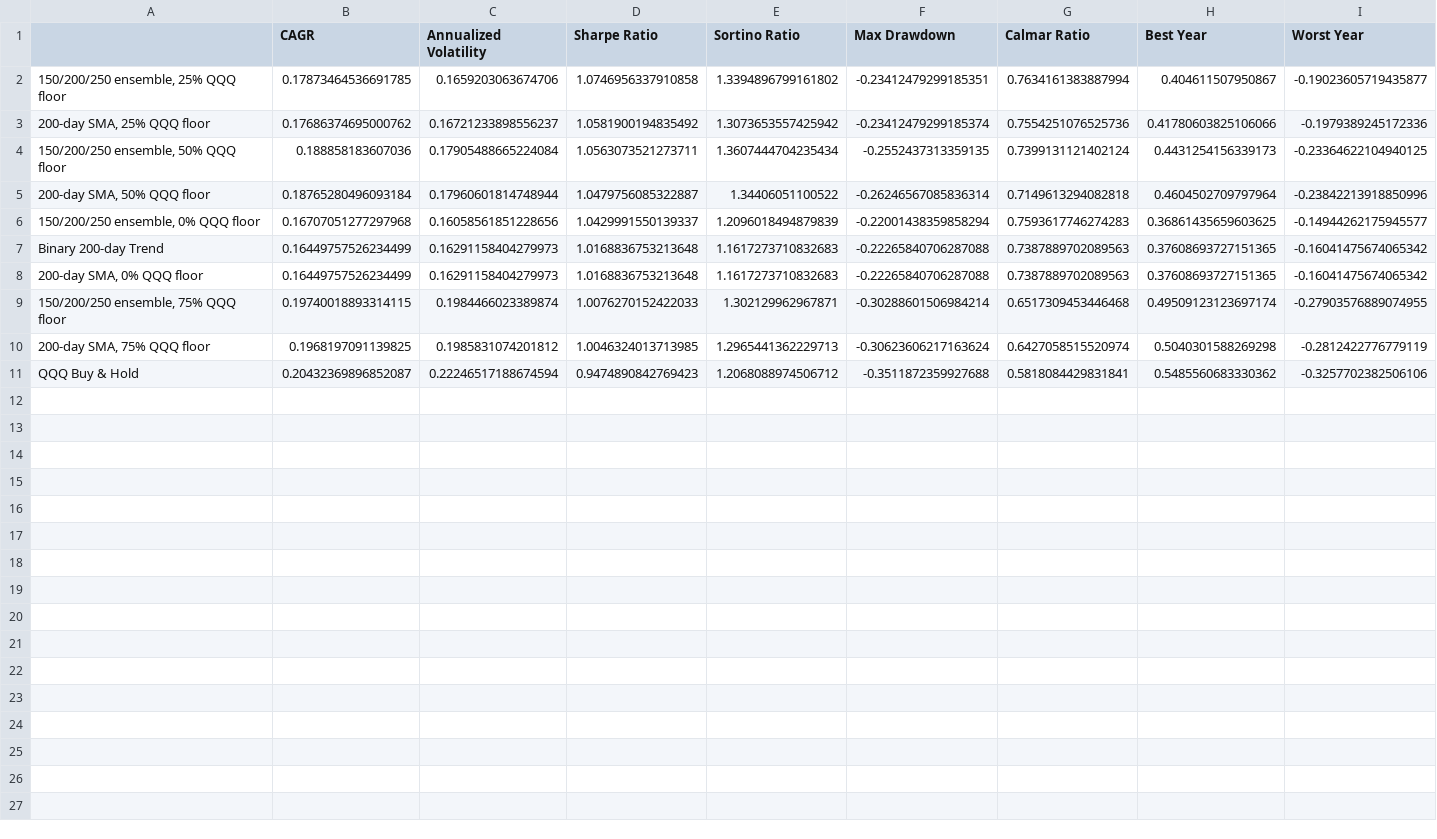
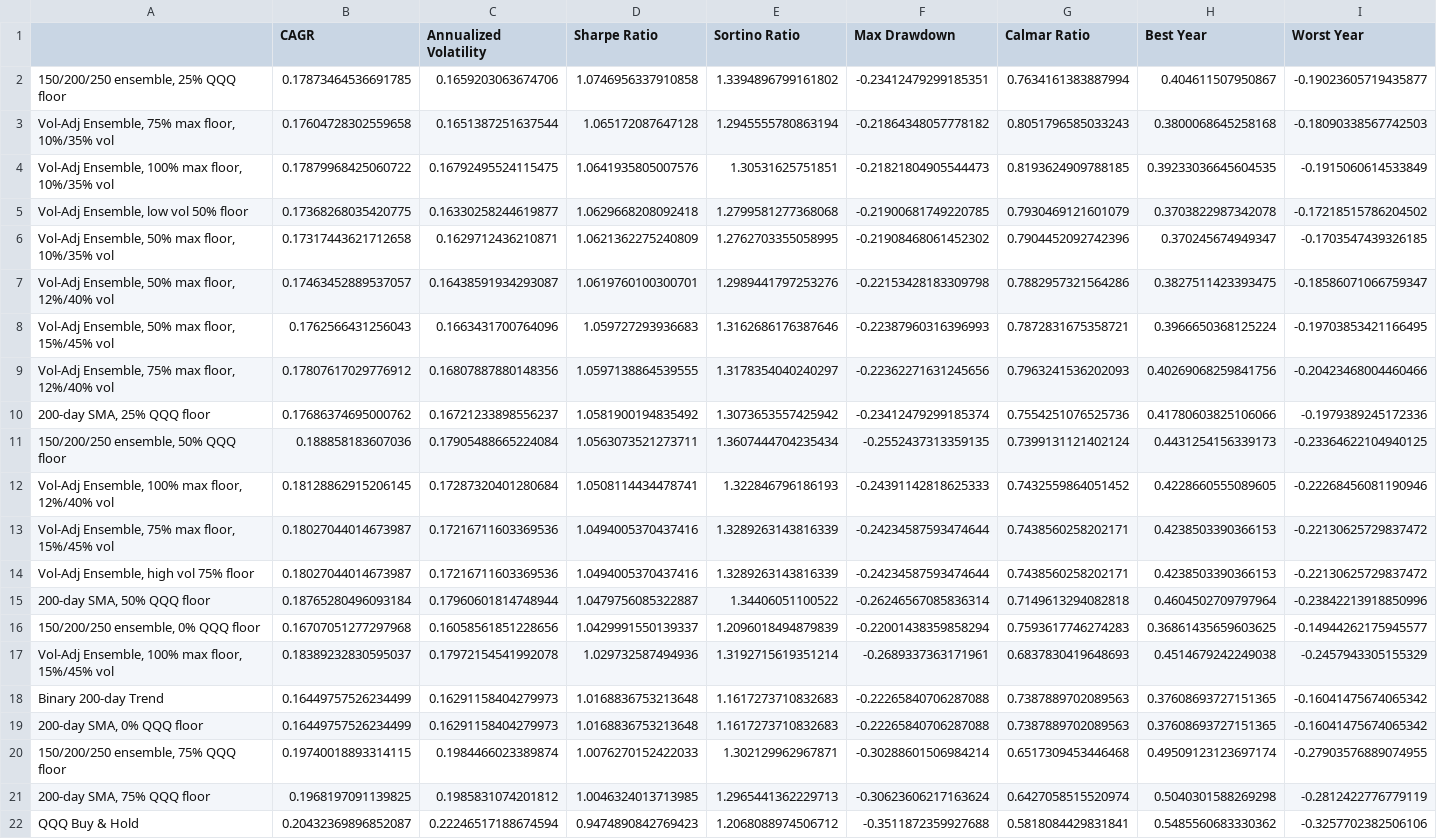
Before and after one commit to ch2ohch2oh/strats, a CSV file: output/no_leverage_study/fixed_2016_onward_results.csv, drawn as a sheet; only a part is shown; rows hold the shown columns only; the diff names each change by its address in the sheet, - before the commit and + after, or states it on an @@ line.

```diff
--- a/output/no_leverage_study/fixed_2016_onward_results.csv
+++ b/output/no_leverage_study/fixed_2016_onward_results.csv
+row 3: Vol-Adj Ensemble, 75% max floor, 10%/35% vol | 0.17604728302559658 | 0.1651387251637544 | 1.065172087647128 | 1.2945555780863194 | -0.21864348057778182 | 0.8051796585033243 | 0.3800068645258168 | -0.18090338567742503
+row 4: Vol-Adj Ensemble, 100% max floor, 10%/35% vol | 0.17879968425060722 | 0.16792495524115475 | 1.0641935805007576 | 1.30531625751851 | -0.21821804905544473 | 0.8193624909788185 | 0.39233036645604535 | -0.1915060614533849
+row 5: Vol-Adj Ensemble, low vol 50% floor | 0.17368268035420775 | 0.16330258244619877 | 1.0629668208092418 | 1.2799581277368068 | -0.21900681749220785 | 0.7930469121601079 | 0.3703822987342078 | -0.17218515786204502
+row 6: Vol-Adj Ensemble, 50% max floor, 10%/35% vol | 0.17317443621712658 | 0.1629712436210871 | 1.0621362275240809 | 1.2762703355058995 | -0.21908468061452302 | 0.7904452092742396 | 0.370245674949347 | -0.1703547439326185
+row 7: Vol-Adj Ensemble, 50% max floor, 12%/40% vol | 0.17463452889537057 | 0.16438591934293087 | 1.0619760100300701 | 1.2989441797253276 | -0.22153428183309798 | 0.7882957321564286 | 0.3827511423393475 | -0.18586071066759347
+row 8: Vol-Adj Ensemble, 50% max floor, 15%/45% vol | 0.1762566431256043 | 0.1663431700764096 | 1.059727293936683 | 1.3162686176387646 | -0.22387960316396993 | 0.7872831675358721 | 0.3966650368125224 | -0.19703853421166495
+row 9: Vol-Adj Ensemble, 75% max floor, 12%/40% vol | 0.17807617029776912 | 0.16807887880148356 | 1.0597138864539555 | 1.3178354040240297 | -0.22362271631245656 | 0.7963241536202093 | 0.40269068259841756 | -0.20423468004460466
+row 12: Vol-Adj Ensemble, 100% max floor, 12%/40% vol | 0.18128862915206145 | 0.17287320401280684 | 1.0508114434478741 | 1.322846796186193 | -0.24391142818625333 | 0.7432559864051452 | 0.4228660555089605 | -0.22268456081190946
+row 13: Vol-Adj Ensemble, 75% max floor, 15%/45% vol | 0.18027044014673987 | 0.17216711603369536 | 1.0494005370437416 | 1.3289263143816339 | -0.24234587593474644 | 0.7438560258202171 | 0.4238503390366153 | -0.22130625729837472
+row 14: Vol-Adj Ensemble, high vol 75% floor | 0.18027044014673987 | 0.17216711603369536 | 1.0494005370437416 | 1.3289263143816339 | -0.24234587593474644 | 0.7438560258202171 | 0.4238503390366153 | -0.22130625729837472
+row 17: Vol-Adj Ensemble, 100% max floor, 15%/45% vol | 0.18389232830595037 | 0.17972154541992078 | 1.029732587494936 | 1.3192715619351214 | -0.2689337363171961 | 0.6837830419648693 | 0.4514679242249038 | -0.2457943305155329
```
Also changed, not shown: output/no_leverage_study/full_sample_results.csv, output/no_leverage_study/walk_forward_results.csv, 21 other files.
